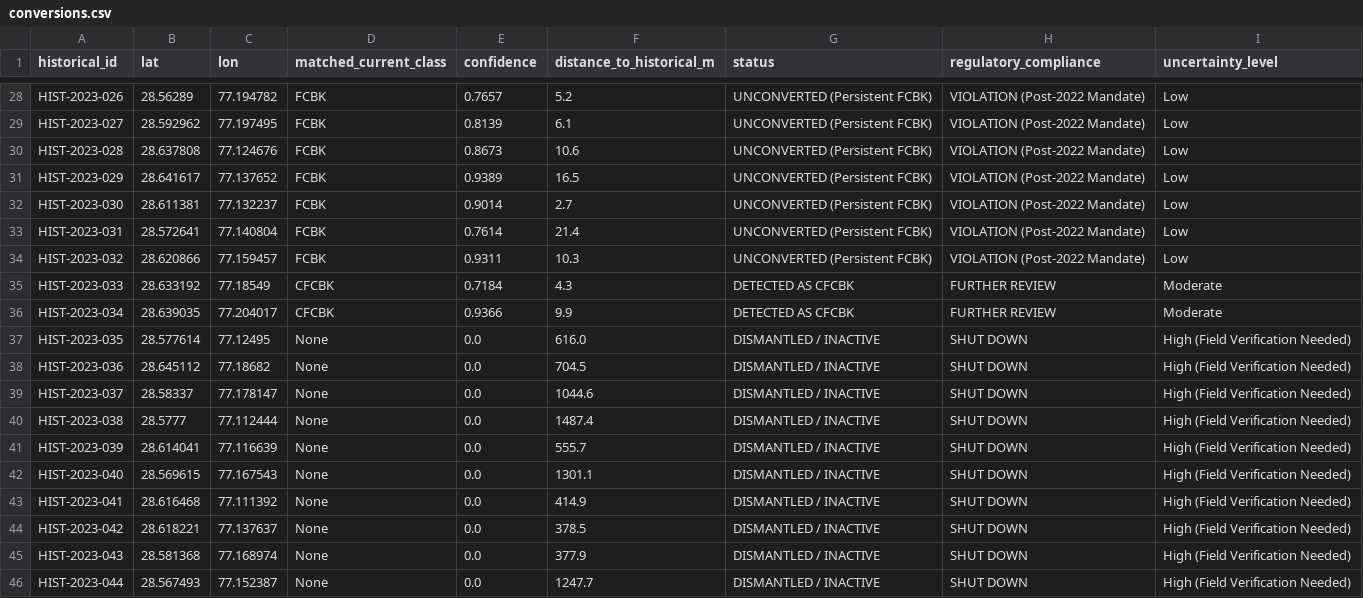
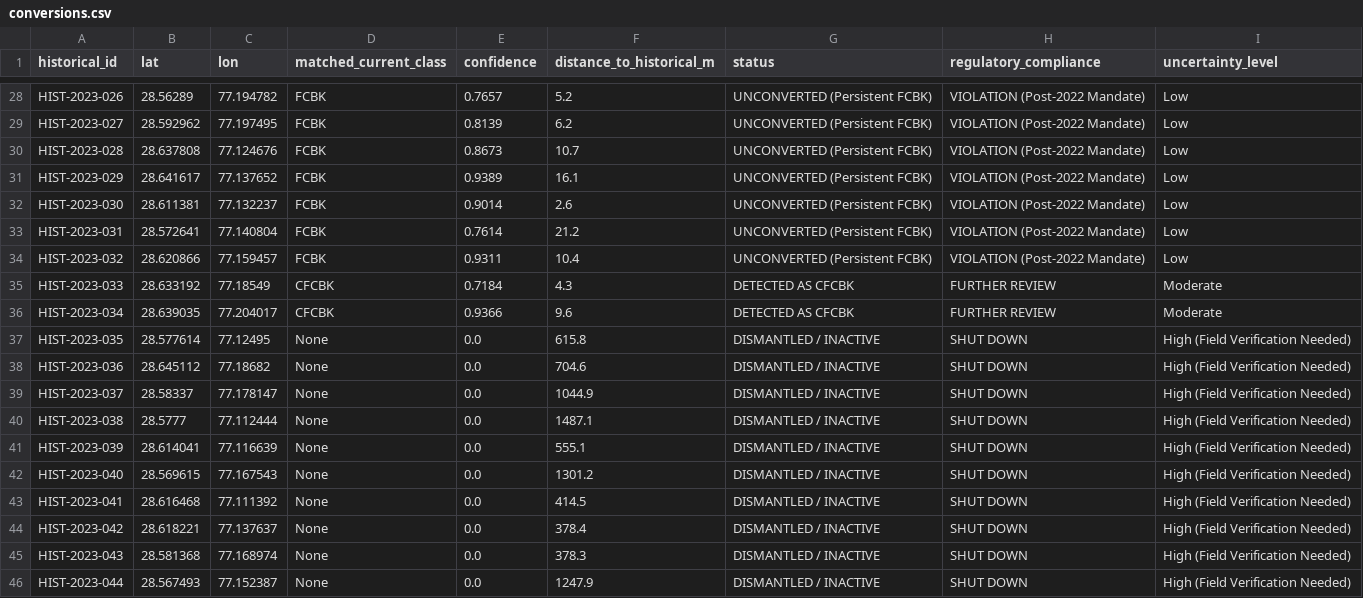
Before and after one commit to Kunalrt/DecentralizedIntelligence_DI04_, a CSV file: brief/outputs/conversions.csv, drawn as a sheet; only a part is shown, gaps mark what is left out; the diff covers the shown part only; the diff names each change by its address in the sheet, - before the commit and + after, or states it on an @@ line.

```diff
--- a/brief/outputs/conversions.csv
+++ b/brief/outputs/conversions.csv
-F29 (distance_to_historical_m): 6.1
+F29 (distance_to_historical_m): 6.2
-F30 (distance_to_historical_m): 10.6
+F30 (distance_to_historical_m): 10.7
-F31 (distance_to_historical_m): 16.5
+F31 (distance_to_historical_m): 16.1
-F32 (distance_to_historical_m): 2.7
+F32 (distance_to_historical_m): 2.6
-F33 (distance_to_historical_m): 21.4
+F33 (distance_to_historical_m): 21.2
-F34 (distance_to_historical_m): 10.3
+F34 (distance_to_historical_m): 10.4
-F36 (distance_to_historical_m): 9.9
+F36 (distance_to_historical_m): 9.6
-F37 (distance_to_historical_m): 616.0
+F37 (distance_to_historical_m): 615.8
-F38 (distance_to_historical_m): 704.5
+F38 (distance_to_historical_m): 704.6
-F39 (distance_to_historical_m): 1044.6
+F39 (distance_to_historical_m): 1044.9
-F40 (distance_to_historical_m): 1487.4
+F40 (distance_to_historical_m): 1487.1
-F41 (distance_to_historical_m): 555.7
+F41 (distance_to_historical_m): 555.1
-F42 (distance_to_historical_m): 1301.1
+F42 (distance_to_historical_m): 1301.2
-F43 (distance_to_historical_m): 414.9
+F43 (distance_to_historical_m): 414.5
-F44 (distance_to_historical_m): 378.5
+F44 (distance_to_historical_m): 378.4
-F45 (distance_to_historical_m): 377.9
+F45 (distance_to_historical_m): 378.3
-F46 (distance_to_historical_m): 1247.7
+F46 (distance_to_historical_m): 1247.9
```
Also changed, not shown: 25 edited cells elsewhere in this file, brief/outputs/counts_summary.csv, 13 other files.
